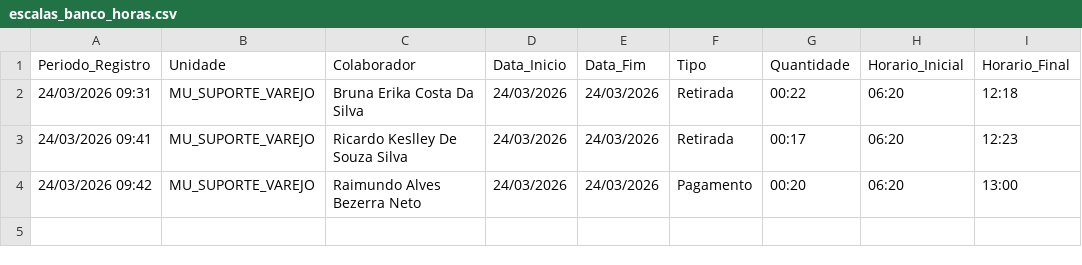
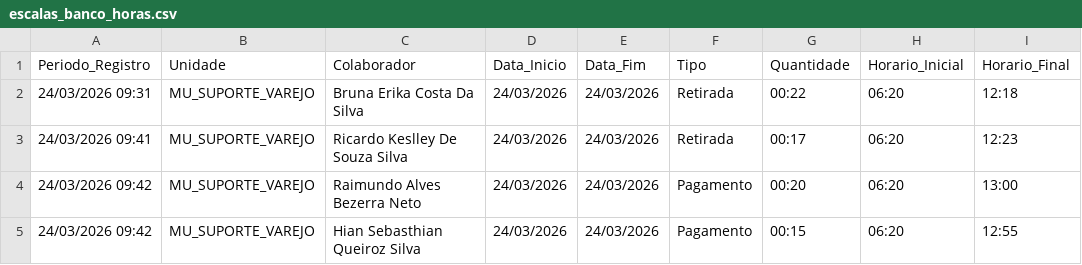
Before and after one commit to krepss/brisanet-dashboard, a CSV file: escalas_banco_horas.csv, drawn as a sheet.

```diff
--- a/escalas_banco_horas.csv
+++ b/escalas_banco_horas.csv
@@ -4 +4,2 @@ Periodo_Registro,Unidade,Colaborador,Data_Inicio,Data_Fim,Tipo,Quantidade,Horari
 24/03/2026 09:42,MU_SUPORTE_VAREJO,Raimundo Alves Bezerra Neto,24/03/2026,24/03/2026,Pagamento,00:20,06:20,13:00
+24/03/2026 09:42,MU_SUPORTE_VAREJO,Hian Sebasthian Queiroz Silva,24/03/2026,24/03/2026,Pagamento,00:15,06:20,12:55
```
